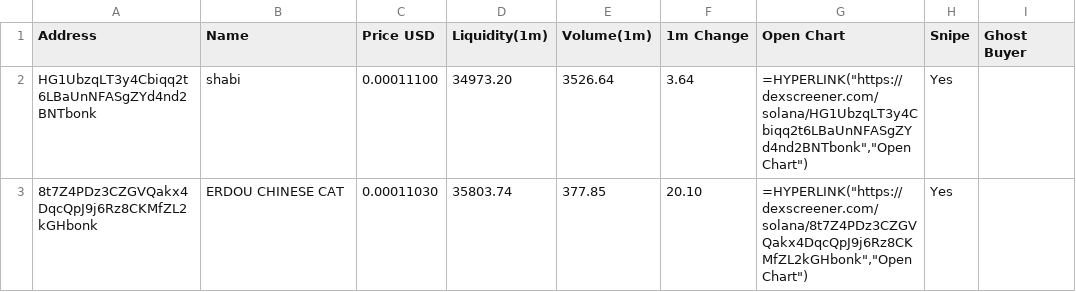
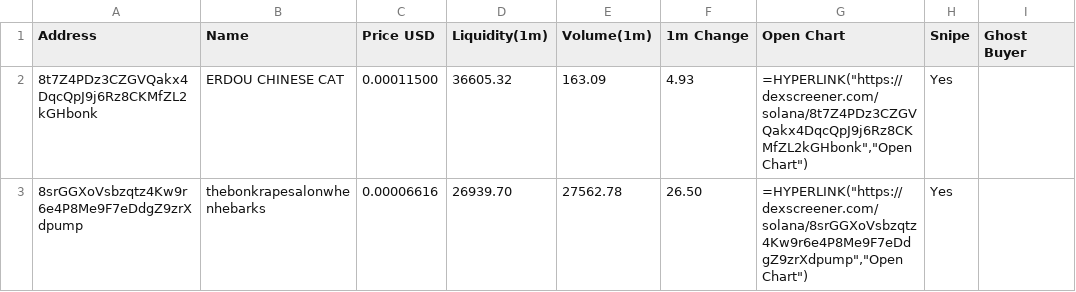
Before and after one commit to Rachid91674/SniperX-V3-Best-Version-at-now, a CSV file: sniperx_results_1m.csv, drawn as a sheet.

```diff
--- a/sniperx_results_1m.csv
+++ b/sniperx_results_1m.csv
@@ -1,3 +1,3 @@
 Address,Name,Price USD,Liquidity(1m),Volume(1m),1m Change,Open Chart,Snipe,Ghost Buyer
-HG1UbzqLT3y4Cbiqq2t6LBaUnNFASgZYd4nd2BNTbonk,shabi,0.00011100,34973.20,3526.64,3.64,"=HYPERLINK(""https://dexscreener.com/solana/HG1UbzqLT3y4Cbiqq2t6LBaUnNFASgZYd4nd2BNTbonk"",""Open Chart"")",Yes,
-8t7Z4PDz3CZGVQakx4DqcQpJ9j6Rz8CKMfZL2kGHbonk,ERDOU CHINESE CAT,0.00011030,35803.74,377.85,20.10,"=HYPERLINK(""https://dexscreener.com/solana/8t7Z4PDz3CZGVQakx4DqcQpJ9j6Rz8CKMfZL2kGHbonk"",""Open Chart"")",Yes,
+8t7Z4PDz3CZGVQakx4DqcQpJ9j6Rz8CKMfZL2kGHbonk,ERDOU CHINESE CAT,0.00011500,36605.32,163.09,4.93,"=HYPERLINK(""https://dexscreener.com/solana/8t7Z4PDz3CZGVQakx4DqcQpJ9j6Rz8CKMfZL2kGHbonk"",""Open Chart"")",Yes,
+8srGGXoVsbzqtz4Kw9r6e4P8Me9F7eDdgZ9zrXdpump,thebonkrapesalonwhenhebarks,0.00006616,26939.70,27562.78,26.50,"=HYPERLINK(""https://dexscreener.com/solana/8srGGXoVsbzqtz4Kw9r6e4P8Me9F7eDdgZ9zrXdpump"",""Open Chart"")",Yes,
```
Also changed, not shown: filtered_tokens_with_all_risks.csv, token_risk_analysis.csv, 5 other files.
